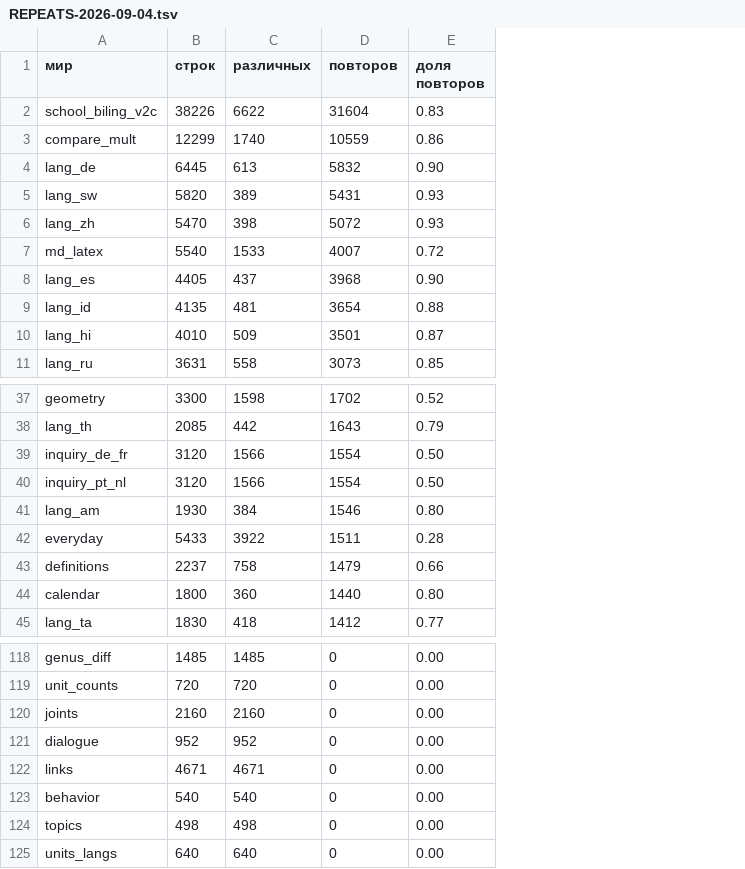
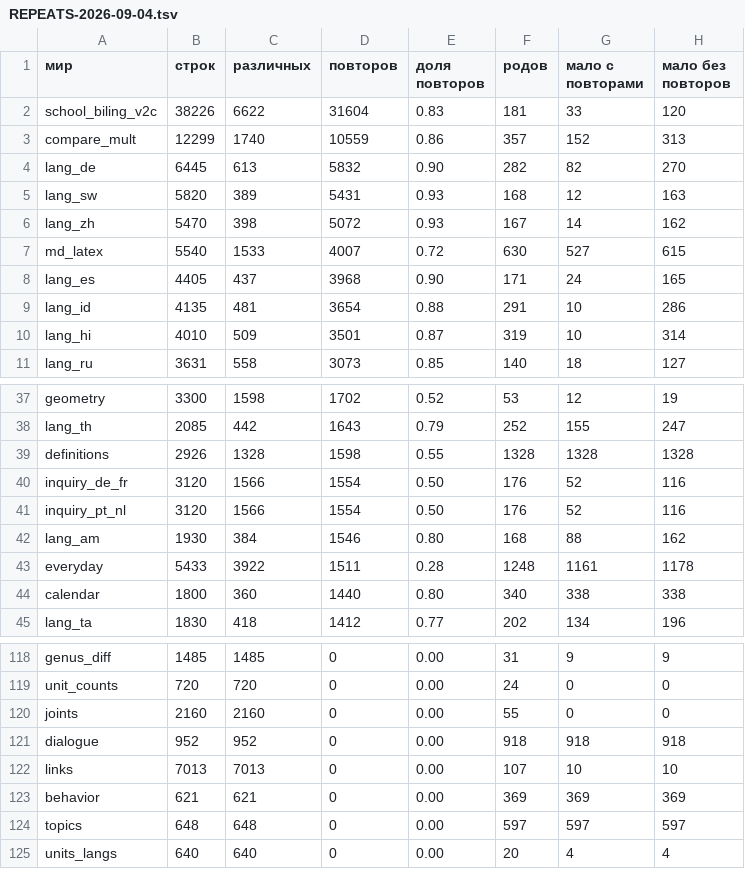
Before and after one commit to synarcai/genesis-corpus, a TSV file: reports/REPEATS-2026-09-04.tsv, drawn as a sheet; only a part is shown, gaps mark what is left out; removed rows and columns are numbered as before the commit, all else as after; the diff names each change by its address in the sheet, - before the commit and + after, or states it on an @@ line.

Commit message:
ПОПРАВКА К ПРИБОРУ ПОВТОРОВ: повтор НЕ несёт новой строки, но НЕСЁТ МАССУ РОДА. Первый замер сказал «53 % веса свода не несут ни одной новой строки» — верно буквально и неверно по смыслу, и поправка стоит числа. Померена масса родов с повторами и без: lang_de 82 рода ниже LAW² с повторами и 270 без; lang_sw 12 и 163; school_biling_v2c 33 и 120; compare_mult 152 и 313. То есть дедупликация роняет ниже закона массы почти все роды этих миров, и GENESIS-UNIQ — не бесплатная экономия, а ПРОБА: если меры организма на нём совпадут с мерами на полном своде, значит масса одинаковыми строками не покупается, и лекарство иное и дороже — РАСТИТЬ набор, а не резать повторы. Прибор считает теперь и то и другое; решает варка, а не он. Число d5 со стороны организма ложится сюда же: у него ТРИ разных соглашения о том, что есть один свидетель (различные тройки у рынка глаголов, вхождения у законов по массе, и объявленная смерть повтора у рынка валентности), и мой замер с его замером не противоречат — они о разных разрядах

```diff
--- a/reports/REPEATS-2026-09-04.tsv
+++ b/reports/REPEATS-2026-09-04.tsv
+column F (родов), rows 2-11: 181 | 357 | 282 | 168 | 167 | 630 | 171 | 291 | 319 | 140; rows 37-38: 53 | 252; rows 40-45: 176 | 176 | 168 | 1248 | 340 | 202; rows 118-125: 31 | 24 | 55 | 918 | 107 | 369 | 597 | 20
+column G (мало с повторами), rows 2-11: 33 | 152 | 82 | 12 | 14 | 527 | 24 | 10 | 10 | 18; rows 37-38: 12 | 155; rows 40-45: 52 | 52 | 88 | 1161 | 338 | 134; rows 118-125: 9 | 0 | 0 | 918 | 10 | 369 | 597 | 4
+column H (мало без повторов), rows 2-11: 120 | 313 | 270 | 163 | 162 | 615 | 165 | 286 | 314 | 127; rows 37-38: 19 | 247; rows 40-45: 116 | 116 | 162 | 1178 | 338 | 196; rows 118-125: 9 | 0 | 0 | 918 | 10 | 369 | 597 | 4
+row 39: definitions | 2926 | 1328 | 1598 | 0.55 | 1328 | 1328 | 1328
-row 43: definitions | 2237 | 758 | 1479 | 0.66
-B122 (строк): 4671
+B122 (строк): 7013
-C122 (различных): 4671
+C122 (различных): 7013
-B123 (строк): 540
+B123 (строк): 621
-C123 (различных): 540
+C123 (различных): 621
-B124 (строк): 498
+B124 (строк): 648
-C124 (различных): 498
+C124 (различных): 648
```
Also changed, not shown: 1 other file.
